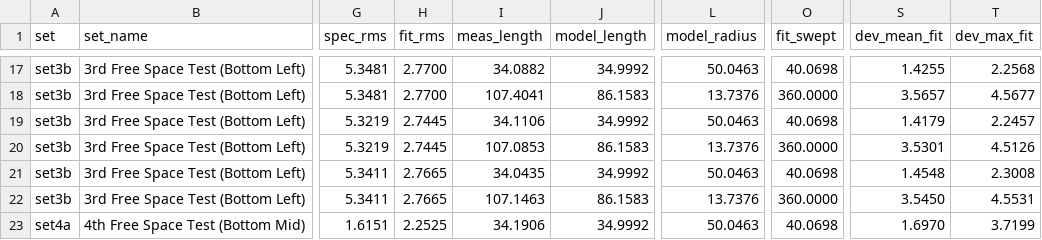
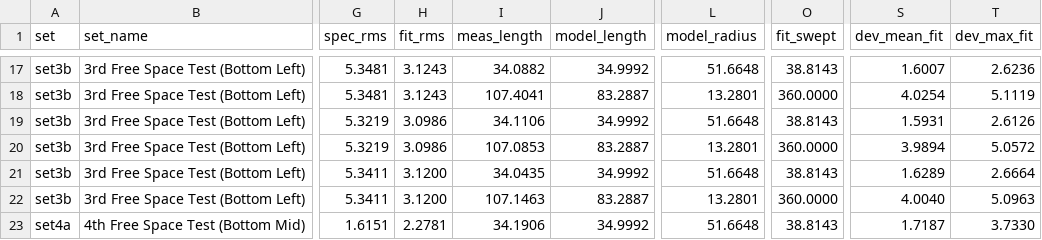
Before and after one commit to daniyalmaroufi/FourDoF, a CSV file: modeling/figures/validation/metrics.csv, drawn as a sheet; only a part is shown, gaps mark what is left out; the diff covers the shown part only; the diff names each change by its address in the sheet, - before the commit and + after, or states it on an @@ line.

Commit message:
Enhance friction modeling and validation

```diff
--- a/modeling/figures/validation/metrics.csv
+++ b/modeling/figures/validation/metrics.csv
-H17:H18 (fit_rms): 2.7700
+H17:H18 (fit_rms): 3.1243
-L17 (model_radius): 50.0463
+L17 (model_radius): 51.6648
-O17 (fit_swept): 40.0698
+O17 (fit_swept): 38.8143
-S17 (dev_mean_fit): 1.4255
+S17 (dev_mean_fit): 1.6007
-T17 (dev_max_fit): 2.2568
+T17 (dev_max_fit): 2.6236
-J18 (model_length): 86.1583
+J18 (model_length): 83.2887
-L18 (model_radius): 13.7376
+L18 (model_radius): 13.2801
-S18 (dev_mean_fit): 3.5657
+S18 (dev_mean_fit): 4.0254
-T18 (dev_max_fit): 4.5677
+T18 (dev_max_fit): 5.1119
-H19:H20 (fit_rms): 2.7445
+H19:H20 (fit_rms): 3.0986
-L19 (model_radius): 50.0463
+L19 (model_radius): 51.6648
-O19 (fit_swept): 40.0698
+O19 (fit_swept): 38.8143
-S19 (dev_mean_fit): 1.4179
+S19 (dev_mean_fit): 1.5931
-T19 (dev_max_fit): 2.2457
+T19 (dev_max_fit): 2.6126
-J20 (model_length): 86.1583
+J20 (model_length): 83.2887
-L20 (model_radius): 13.7376
+L20 (model_radius): 13.2801
-S20 (dev_mean_fit): 3.5301
+S20 (dev_mean_fit): 3.9894
-T20 (dev_max_fit): 4.5126
+T20 (dev_max_fit): 5.0572
-H21:H22 (fit_rms): 2.7665
+H21:H22 (fit_rms): 3.1200
-L21 (model_radius): 50.0463
+L21 (model_radius): 51.6648
-O21 (fit_swept): 40.0698
+O21 (fit_swept): 38.8143
-S21 (dev_mean_fit): 1.4548
+S21 (dev_mean_fit): 1.6289
-T21 (dev_max_fit): 2.3008
+T21 (dev_max_fit): 2.6664
-J22 (model_length): 86.1583
+J22 (model_length): 83.2887
-L22 (model_radius): 13.7376
+L22 (model_radius): 13.2801
-S22 (dev_mean_fit): 3.5450
+S22 (dev_mean_fit): 4.0040
-T22 (dev_max_fit): 4.5531
+T22 (dev_max_fit): 5.0963
-H23 (fit_rms): 2.2525
+H23 (fit_rms): 2.2781
-L23 (model_radius): 50.0463
+L23 (model_radius): 51.6648
-O23 (fit_swept): 40.0698
+O23 (fit_swept): 38.8143
-S23 (dev_mean_fit): 1.6970
+S23 (dev_mean_fit): 1.7187
-T23 (dev_max_fit): 3.7199
+T23 (dev_max_fit): 3.7330
```
Also changed, not shown: 148 edited cells elsewhere in this file, 33 other files.
